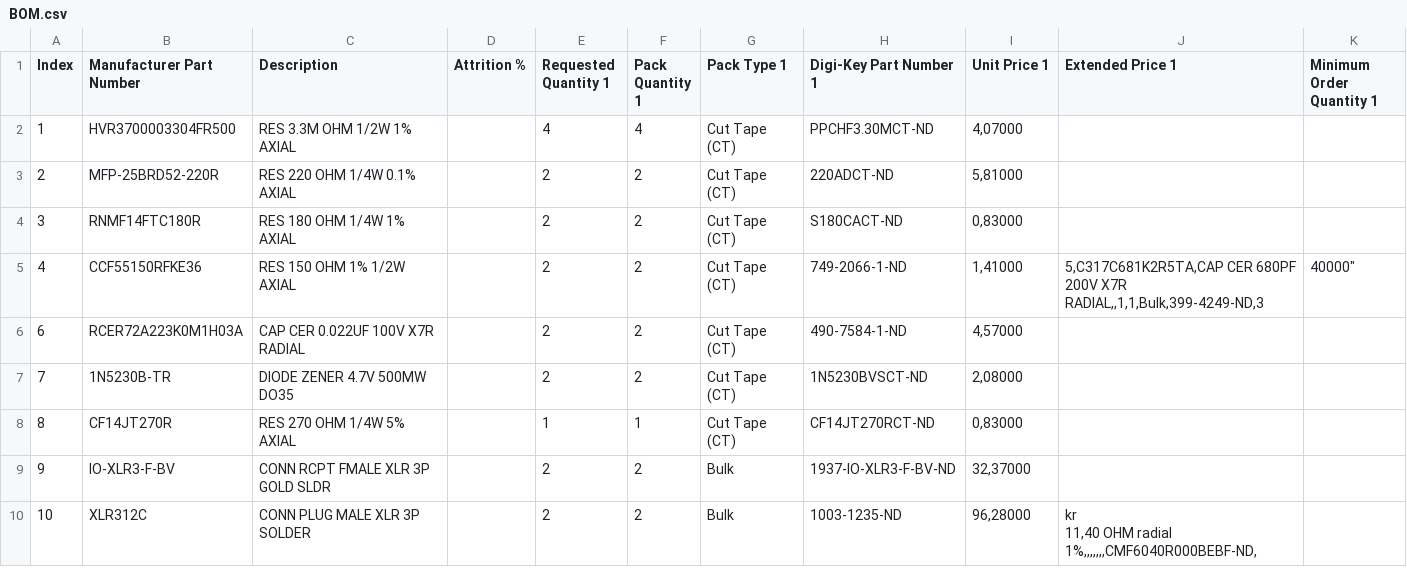
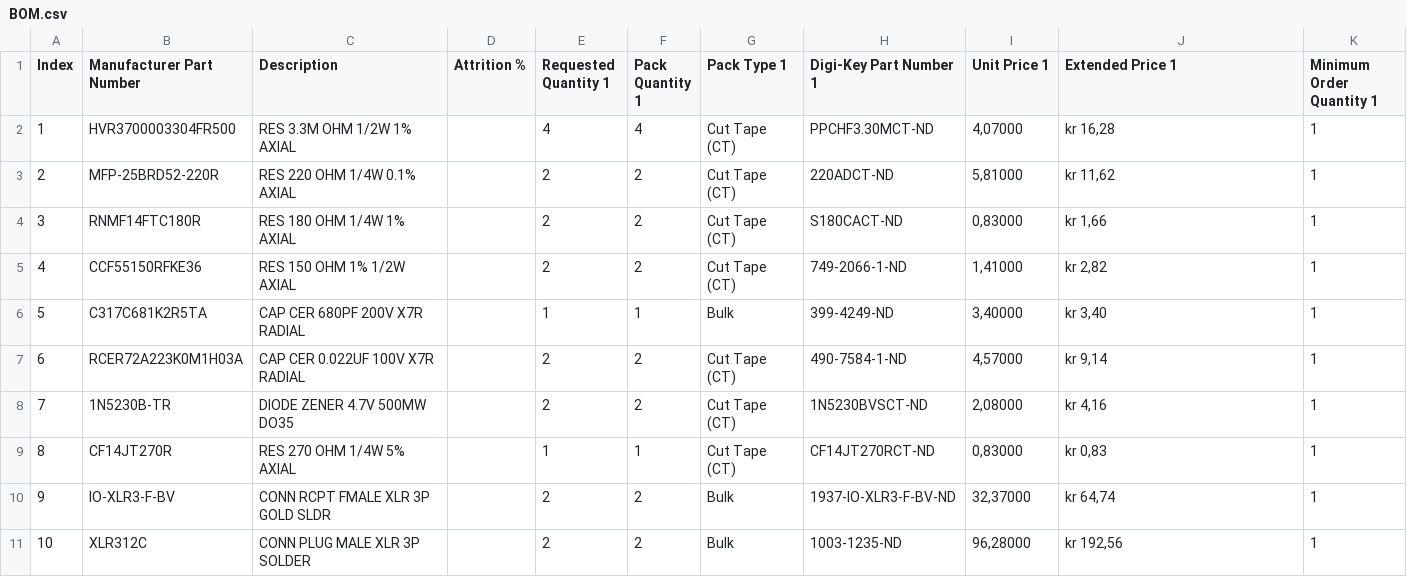
Before and after one commit to Supermagnum/piezo-balanced, a CSV file: BOM.csv, drawn as a sheet.

```diff
--- a/BOM.csv
+++ b/BOM.csv
@@ -1,13 +1,11 @@
 Index,Manufacturer Part Number,Description,Attrition %,Requested Quantity 1,Pack Quantity 1,Pack Type 1,Digi-Key Part Number 1,Unit Price 1,Extended Price 1,Minimum Order Quantity 1
-1,HVR3700003304FR500,RES 3.3M OHM 1/2W 1% AXIAL,,4,4,Cut Tape (CT),PPCHF3.30MCT-ND,"4,07000",
-2,MFP-25BRD52-220R,RES 220 OHM 1/4W 0.1% AXIAL,,2,2,Cut Tape (CT),220ADCT-ND,"5,81000",
-3,RNMF14FTC180R,RES 180 OHM 1/4W 1% AXIAL,,2,2,Cut Tape (CT),S180CACT-ND,"0,83000",
-4,CCF55150RFKE36,RES 150 OHM 1% 1/2W AXIAL,,2,2,Cut Tape (CT),749-2066-1-ND,"1,41000","
-5,C317C681K2R5TA,CAP CER 680PF 200V X7R RADIAL,,1,1,Bulk,399-4249-ND,"3,40000",
-6,RCER72A223K0M1H03A,CAP CER 0.022UF 100V X7R RADIAL,,2,2,Cut Tape (CT),490-7584-1-ND,"4,57000",
-7,1N5230B-TR,DIODE ZENER 4.7V 500MW DO35,,2,2,Cut Tape (CT),1N5230BVSCT-ND,"2,08000",
-8,CF14JT270R,RES 270 OHM 1/4W 5% AXIAL,,1,1,Cut Tape (CT),CF14JT270RCT-ND,"0,83000",
-9,IO-XLR3-F-BV,CONN RCPT FMALE XLR 3P GOLD SLDR,,2,2,Bulk,1937-IO-XLR3-F-BV-ND,"32,37000",
-10,XLR312C,CONN PLUG MALE XLR 3P SOLDER,,2,2,Bulk,1003-1235-ND,"96,28000","kr
-11,40 OHM radial 1%,,,,,,,CMF6040R000BEBF-ND,
-
+1,HVR3700003304FR500,RES 3.3M OHM 1/2W 1% AXIAL,,4,4,Cut Tape (CT),PPCHF3.30MCT-ND,"4,07000","kr 16,28",1
+2,MFP-25BRD52-220R,RES 220 OHM 1/4W 0.1% AXIAL,,2,2,Cut Tape (CT),220ADCT-ND,"5,81000","kr 11,62",1
+3,RNMF14FTC180R,RES 180 OHM 1/4W 1% AXIAL,,2,2,Cut Tape (CT),S180CACT-ND,"0,83000","kr 1,66",1
+4,CCF55150RFKE36,RES 150 OHM 1% 1/2W AXIAL,,2,2,Cut Tape (CT),749-2066-1-ND,"1,41000","kr 2,82",1
+5,C317C681K2R5TA,CAP CER 680PF 200V X7R RADIAL,,1,1,Bulk,399-4249-ND,"3,40000","kr 3,40",1
+6,RCER72A223K0M1H03A,CAP CER 0.022UF 100V X7R RADIAL,,2,2,Cut Tape (CT),490-7584-1-ND,"4,57000","kr 9,14",1
+7,1N5230B-TR,DIODE ZENER 4.7V 500MW DO35,,2,2,Cut Tape (CT),1N5230BVSCT-ND,"2,08000","kr 4,16",1
+8,CF14JT270R,RES 270 OHM 1/4W 5% AXIAL,,1,1,Cut Tape (CT),CF14JT270RCT-ND,"0,83000","kr 0,83",1
+9,IO-XLR3-F-BV,CONN RCPT FMALE XLR 3P GOLD SLDR,,2,2,Bulk,1937-IO-XLR3-F-BV-ND,"32,37000","kr 64,74",1
+10,XLR312C,CONN PLUG MALE XLR 3P SOLDER,,2,2,Bulk,1003-1235-ND,"96,28000","kr 192,56",1
```
Also changed, not shown: 23 other files.
